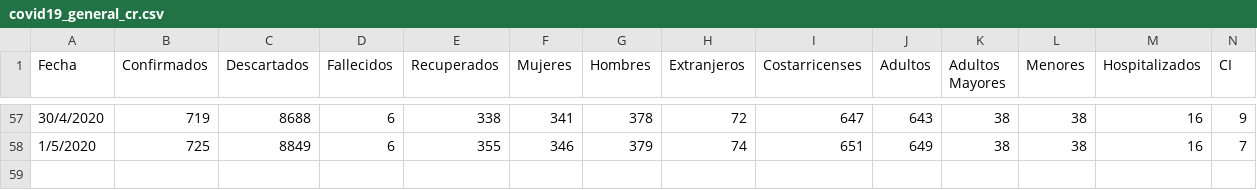
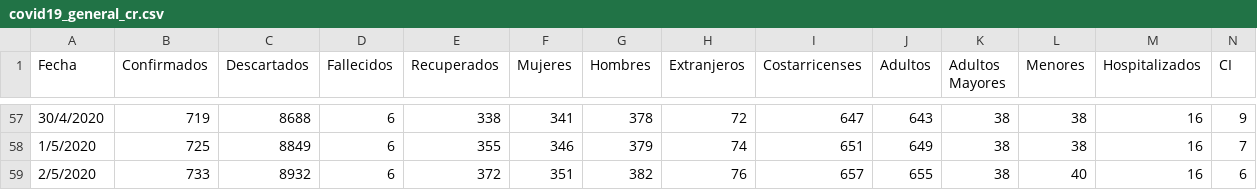
Before and after one commit to DabiaCenter/rastreador_covid_19_costa_rica, a CSV file: datos/covid19_general_cr.csv, drawn as a sheet; only a part is shown, gaps mark what is left out; the diff names each change by its address in the sheet, - before the commit and + after, or states it on an @@ line.

```diff
--- a/datos/covid19_general_cr.csv
+++ b/datos/covid19_general_cr.csv
+row 59: 2/5/2020 | 733 | 8932 | 6 | 372 | 351 | 382 | 76 | 657 | 655 | 38 | 40 | 16 | 6
```
Also changed, not shown: datos/covid19_cantones_cr.csv.
